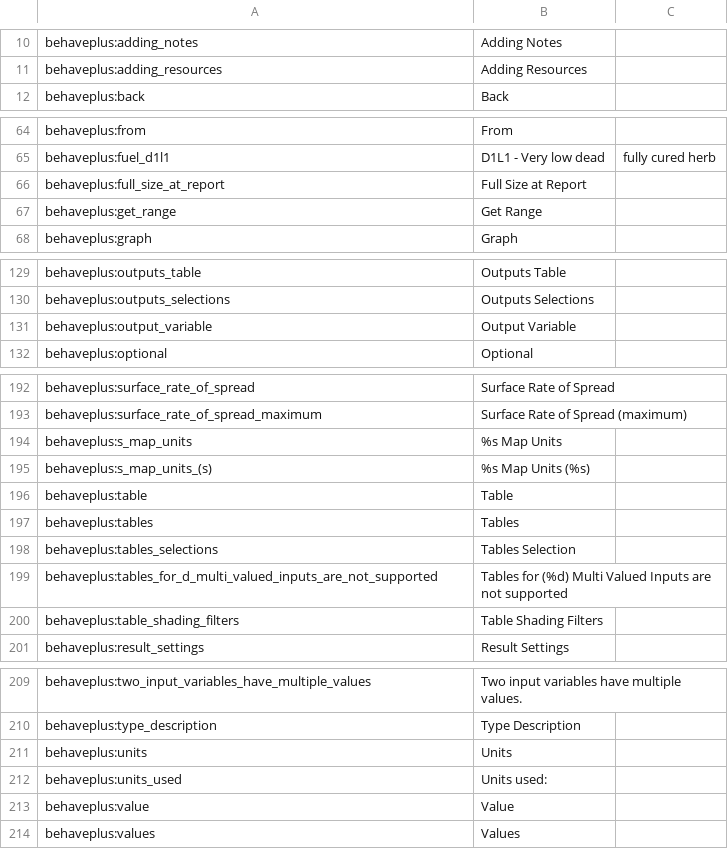
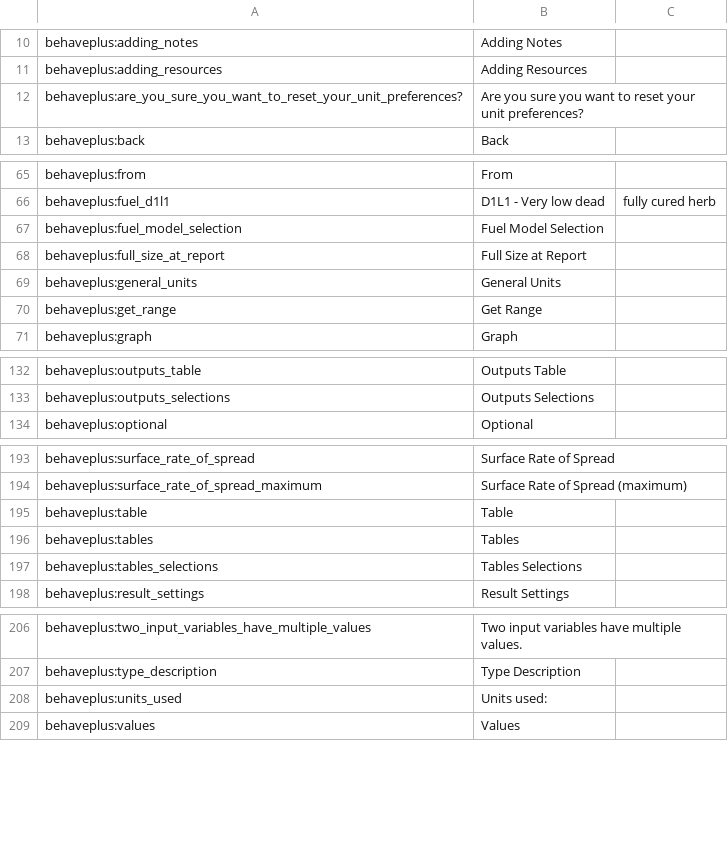
Before and after one commit to firelab/behave-app, a CSV file: projects/behave/resources/public/i18n/en-US.csv, drawn as a sheet; only a part is shown, gaps mark what is left out; the diff covers the shown part only.

Commit message:
Revert "Merge branch 'main' into kc-BHP1-417-feat-cached-unit-preferences"
This reverts merge request !224

```diff
--- a/projects/behave/resources/public/i18n/en-US.csv
+++ b/projects/behave/resources/public/i18n/en-US.csv
@@ -11,2 +11,3 @@ behaveplus:adding_notes,Adding Notes
 behaveplus:adding_resources,Adding Resources
+behaveplus:are_you_sure_you_want_to_reset_your_unit_preferences?,Are you sure you want to reset your unit preferences?
 behaveplus:back,Back
@@ -65,3 +66,5 @@ behaveplus:from,From
 behaveplus:fuel_d1l1,D1L1 - Very low dead, fully cured herb
+behaveplus:fuel_model_selection,Fuel Model Selection
 behaveplus:full_size_at_report,Full Size at Report
+behaveplus:general_units,General Units
 behaveplus:get_range,Get Range
@@ -130,3 +133,2 @@ behaveplus:outputs_table,Outputs Table
 behaveplus:outputs_selections,Outputs Selections
-behaveplus:output_variable,Output Variable
 behaveplus:optional,Optional
@@ -193,9 +194,5 @@ behaveplus:surface_rate_of_spread,Surface Rate of Spread
 behaveplus:surface_rate_of_spread_maximum,Surface Rate of Spread (maximum)
-behaveplus:s_map_units,%s Map Units
-behaveplus:s_map_units_(s),%s Map Units (%s)
 behaveplus:table,Table
 behaveplus:tables,Tables
-behaveplus:tables_selections,Tables Selection
-behaveplus:tables_for_d_multi_valued_inputs_are_not_supported,Tables for (%d) Multi Valued Inputs are not supported
-behaveplus:table_shading_filters,Table Shading Filters
+behaveplus:tables_selections,Tables Selections
 behaveplus:result_settings, Result Settings
@@ -210,5 +207,3 @@ behaveplus:two_input_variables_have_multiple_values,Two input variables have mul
 behaveplus:type_description,Type Description
-behaveplus:units,Units
 behaveplus:units_used,Units used:
-behaveplus:value,Value
 behaveplus:values,Values
```
Also changed, not shown: 1 removed row and 1 edited cell elsewhere in this file, 32 other files.
